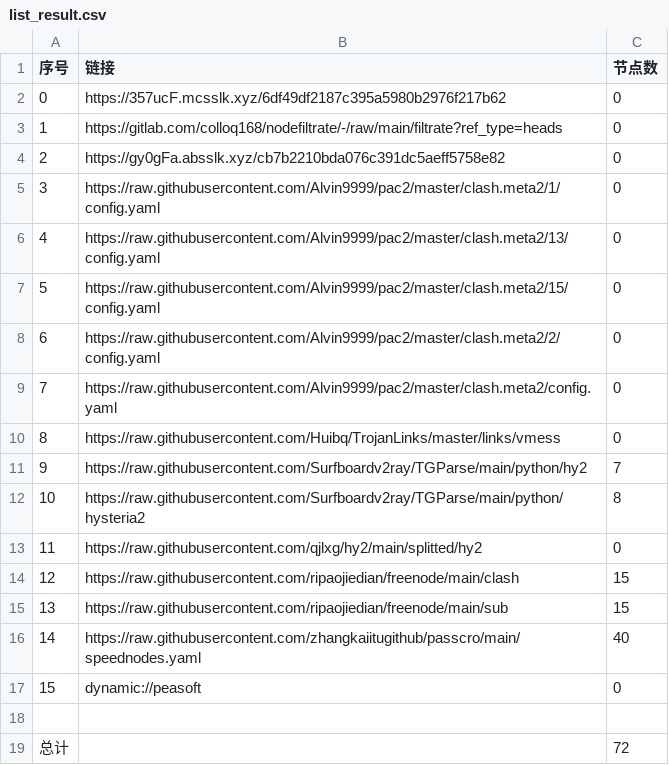
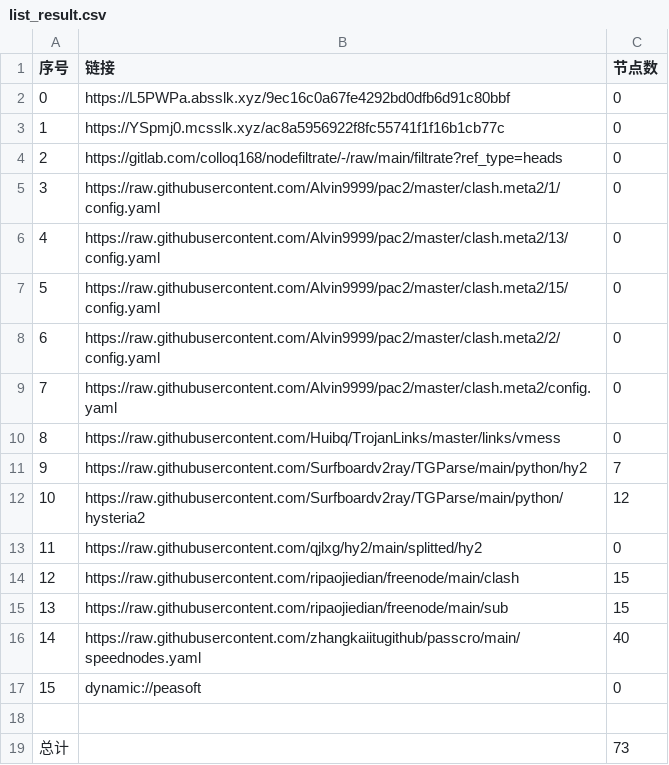
Before and after one commit to leo-qin815/AutoMergePublicNodes, a CSV file: list_result.csv, drawn as a sheet.

```diff
--- a/list_result.csv
+++ b/list_result.csv
@@ -1,5 +1,5 @@
 序号,链接,节点数
-0,https://357ucF.mcsslk.xyz/6df49df2187c395a5980b2976f217b62,0
-1,https://gitlab.com/colloq168/nodefiltrate/-/raw/main/filtrate?ref_type=heads,0
-2,https://gy0gFa.absslk.xyz/cb7b2210bda076c391dc5aeff5758e82,0
+0,https://L5PWPa.absslk.xyz/9ec16c0a67fe4292bd0dfb6d91c80bbf,0
+1,https://YSpmj0.mcsslk.xyz/ac8a5956922f8fc55741f1f16b1cb77c,0
+2,https://gitlab.com/colloq168/nodefiltrate/-/raw/main/filtrate?ref_type=heads,0
 3,https://raw.githubusercontent.com/Alvin9999/pac2/master/clash.meta2/1/config.yaml,0
@@ -11,3 +11,3 @@
 9,https://raw.githubusercontent.com/Surfboardv2ray/TGParse/main/python/hy2,7
-10,https://raw.githubusercontent.com/Surfboardv2ray/TGParse/main/python/hysteria2,8
+10,https://raw.githubusercontent.com/Surfboardv2ray/TGParse/main/python/hysteria2,12
 11,https://raw.githubusercontent.com/qjlxg/hy2/main/splitted/hy2,0
@@ -18,2 +18,2 @@
 
-总计,,72
+总计,,73
```
Also changed, not shown: 6 other files.
